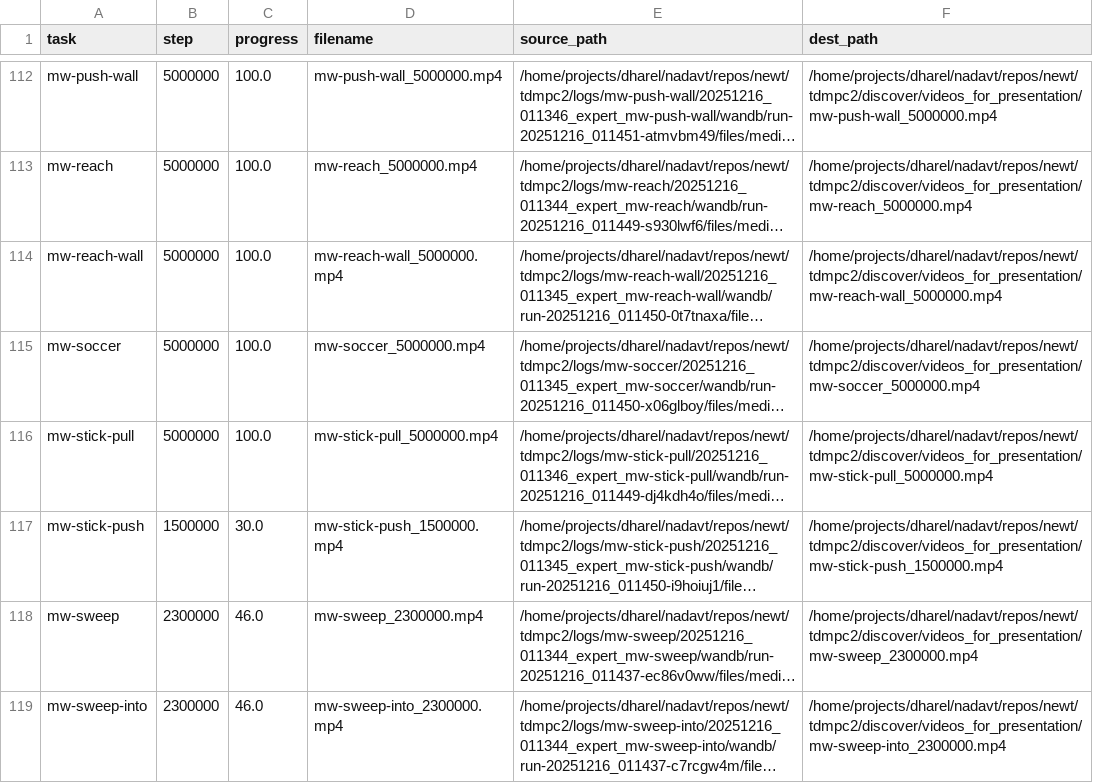
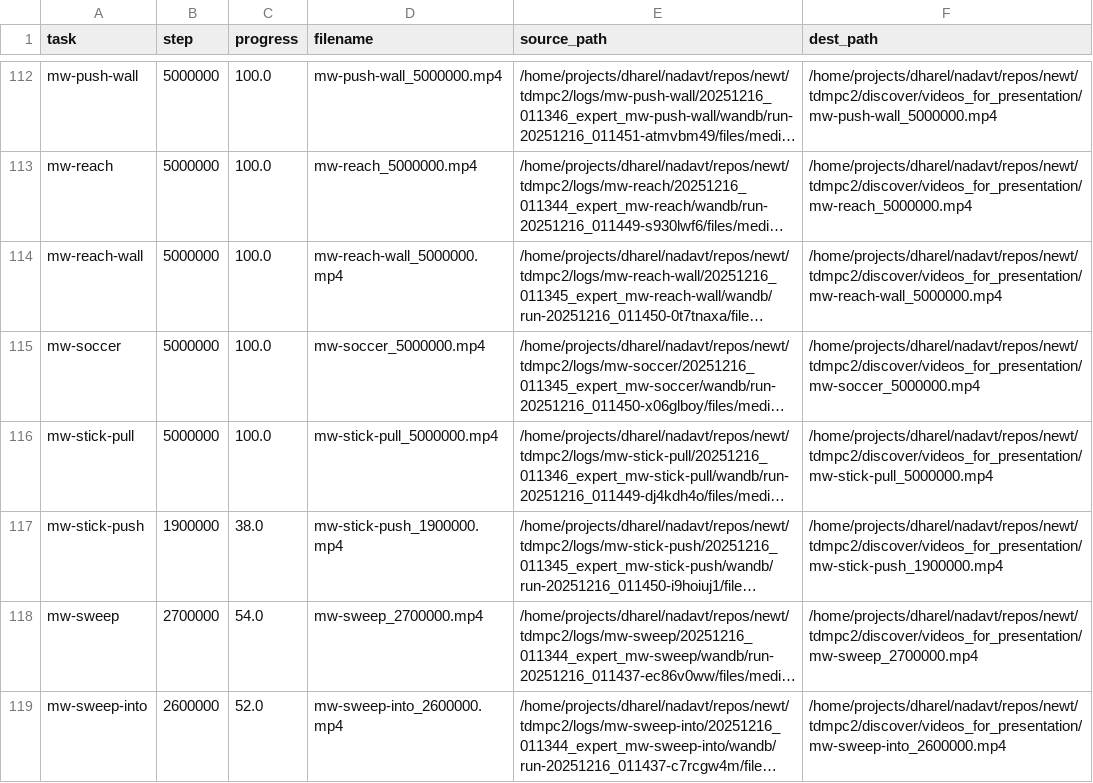
Before and after one commit to keyboardAnt/newt, a CSV file: tdmpc2/discover/videos_for_presentation/video_manifest.csv, drawn as a sheet; only a part is shown, gaps mark what is left out; long unchanged cells end in …; the diff covers the shown part only; the diff names each change by its address in the sheet, - before the commit and + after, or states it on an @@ line.

```diff
--- a/tdmpc2/discover/videos_for_presentation/video_manifest.csv
+++ b/tdmpc2/discover/videos_for_presentation/video_manifest.csv
-B117 (step): 1500000
+B117 (step): 1900000
-C117 (progress): 30.0
+C117 (progress): 38.0
-D117 (filename): mw-stick-push_1500000.mp4
+D117 (filename): mw-stick-push_1900000.mp4
-F117 (dest_path): /home/projects/dharel/nadavt/repos/newt/tdmpc2/discover/videos_for_presentation/mw-stick-push_1500000.mp4
+F117 (dest_path): /home/projects/dharel/nadavt/repos/newt/tdmpc2/discover/videos_for_presentation/mw-stick-push_1900000.mp4
-B118 (step): 2300000
+B118 (step): 2700000
-C118 (progress): 46.0
+C118 (progress): 54.0
-D118 (filename): mw-sweep_2300000.mp4
+D118 (filename): mw-sweep_2700000.mp4
-F118 (dest_path): /home/projects/dharel/nadavt/repos/newt/tdmpc2/discover/videos_for_presentation/mw-sweep_2300000.mp4
+F118 (dest_path): /home/projects/dharel/nadavt/repos/newt/tdmpc2/discover/videos_for_presentation/mw-sweep_2700000.mp4
-B119 (step): 2300000
+B119 (step): 2600000
-C119 (progress): 46.0
+C119 (progress): 52.0
-D119 (filename): mw-sweep-into_2300000.mp4
+D119 (filename): mw-sweep-into_2600000.mp4
-F119 (dest_path): /home/projects/dharel/nadavt/repos/newt/tdmpc2/discover/videos_for_presentation/mw-sweep-into_2300000.mp4
+F119 (dest_path): /home/projects/dharel/nadavt/repos/newt/tdmpc2/discover/videos_for_presentation/mw-sweep-into_2600000.mp4
```
Also changed, not shown: 88 edited cells elsewhere in this file, 32 other files.
